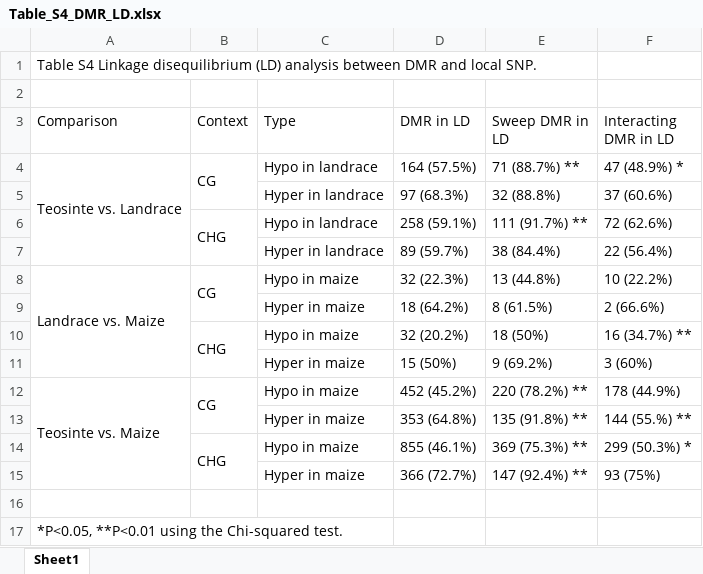
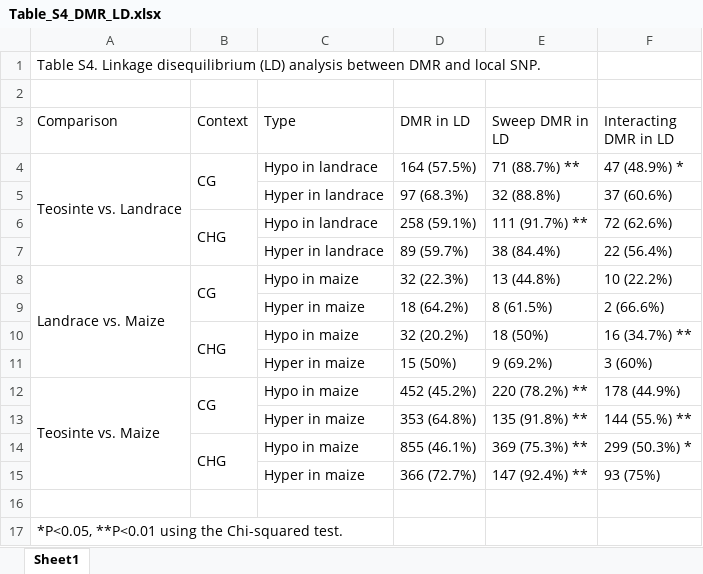
Before and after one commit to jyanglab/msfs_teo, an Excel workbook: table/Table_S4_DMR_LD.xlsx, sheet Sheet1, drawn as a sheet; values as stored, in another font and other column widths than the file's, no cell formats; the diff names each change by its address in the sheet, - before the commit and + after, or states it on an @@ line.

```diff
--- a/table/Table_S4_DMR_LD.xlsx (sheet Sheet1)
+++ b/table/Table_S4_DMR_LD.xlsx (sheet Sheet1)
-A1 (Comparison): Table S4 Linkage disequilibrium…
+A1 (Comparison): Table S4. Linkage disequilibrium…
```
Also changed, not shown: cell formats, table/Table_S2_DMR.xlsx, table/Table_S3_Selective_sweep.xlsx, 4 other files.
